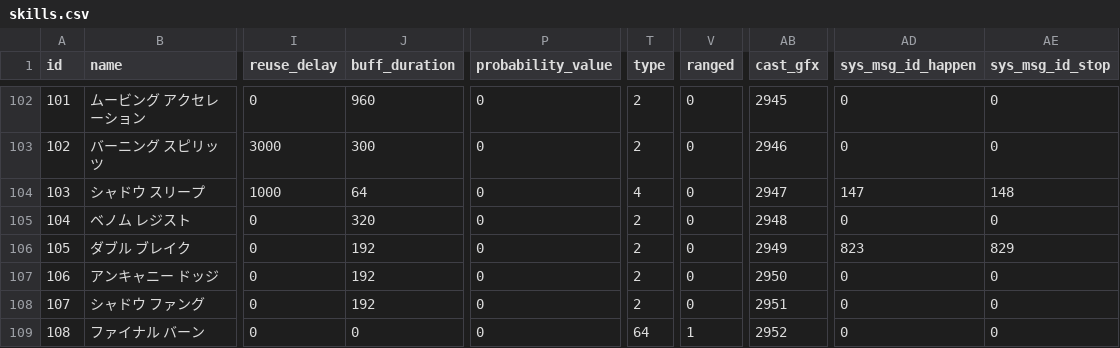
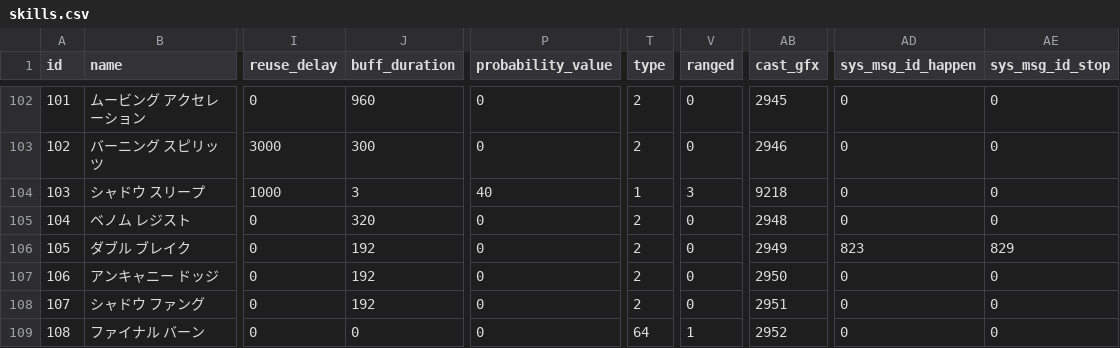
Before and after one commit to Kenji1/L1J-JP, a CSV file: db/csv/ja/skills.csv, drawn as a sheet; only a part is shown, gaps mark what is left out; the diff names each change by its address in the sheet, - before the commit and + after, or states it on an @@ line.

```diff
--- a/db/csv/ja/skills.csv
+++ b/db/csv/ja/skills.csv
-J104 (buff_duration): 64
+J104 (buff_duration): 3
-P104 (probability_value): 0
+P104 (probability_value): 40
-T104 (type): 4
+T104 (type): 1
-V104 (ranged): 0
+V104 (ranged): 3
-AB104 (cast_gfx): 2947
+AB104 (cast_gfx): 9218
-AD104 (sys_msg_id_happen): 147
+AD104 (sys_msg_id_happen): 0
-AE104 (sys_msg_id_stop): 148
+AE104 (sys_msg_id_stop): 0
```
Also changed, not shown: db/csv/ko/skills.csv, db/csv/tw/skills.csv.
